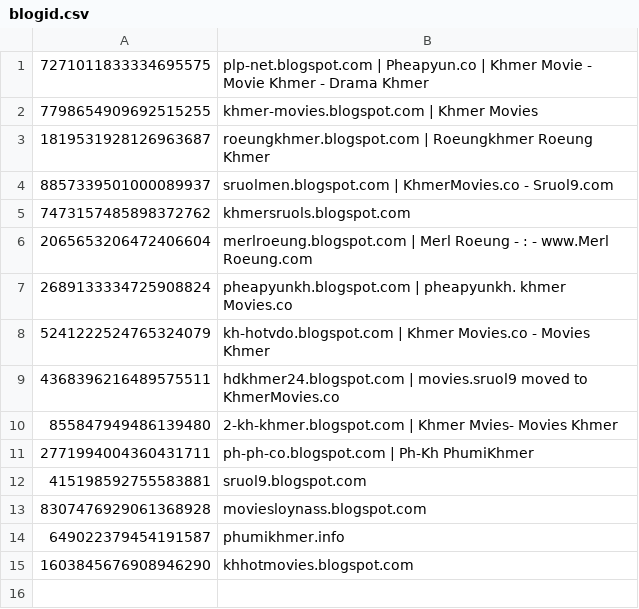
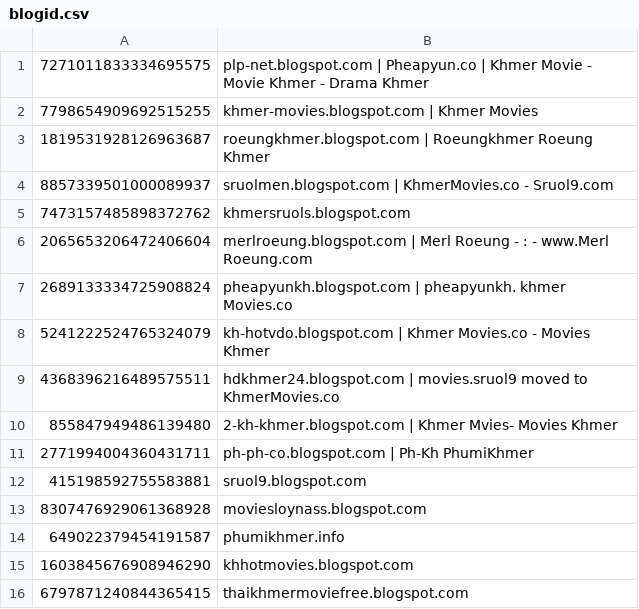
Before and after one commit to camkh/youtube, a CSV file: youtube/uploads/files/blogs/blogid.csv, drawn as a sheet.

```diff
--- a/youtube/uploads/files/blogs/blogid.csv
+++ b/youtube/uploads/files/blogs/blogid.csv
@@ -15 +15,2 @@
 1603845676908946290,khhotmovies.blogspot.com
+6797871240844365415,thaikhmermoviefree.blogspot.com
```
Also changed, not shown: 10 other files.
